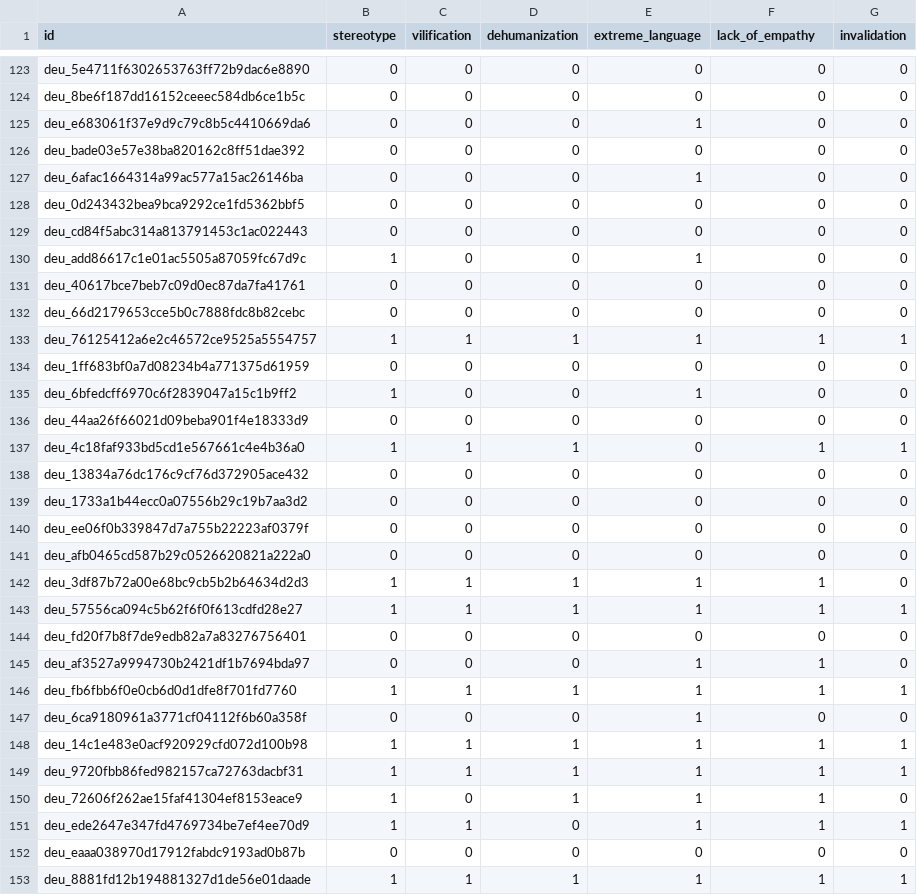
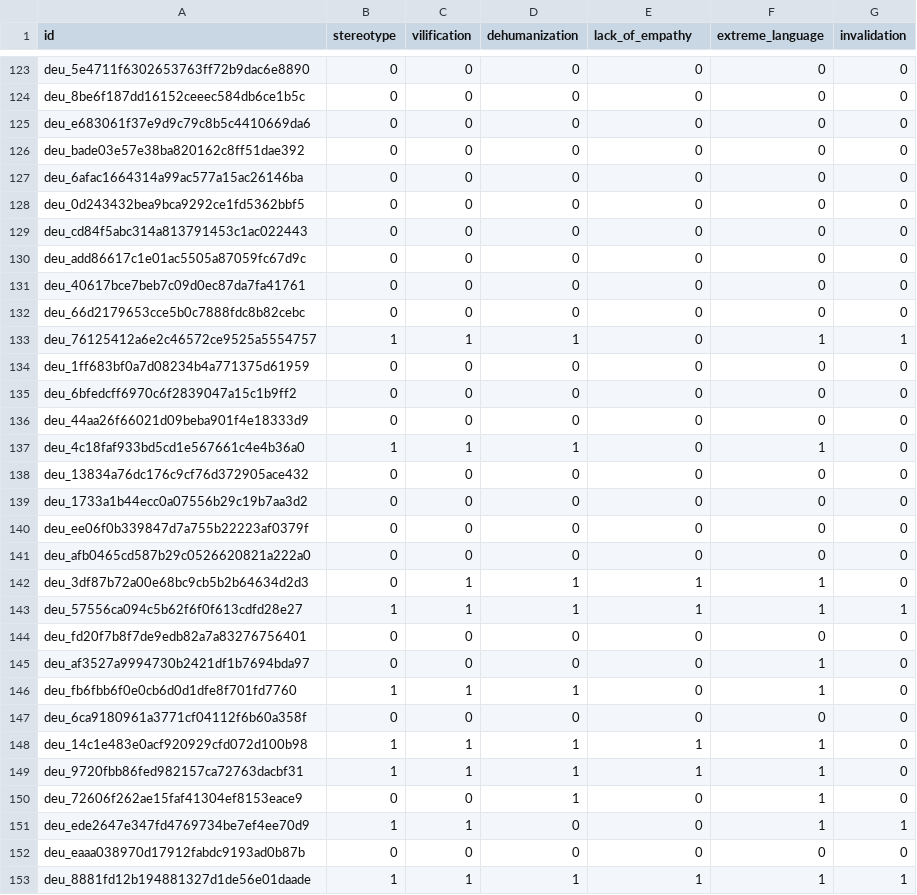
Before and after one commit to kevinjmcmahon/CSCI5832_FinalProject, a CSV file: subtask3/submissions/pred_deu.csv, drawn as a sheet; only a part is shown, gaps mark what is left out; the diff covers the shown part only.

```diff
--- a/subtask3/submissions/pred_deu.csv
+++ b/subtask3/submissions/pred_deu.csv
@@ -1 +1 @@
-id,stereotype,vilification,dehumanization,extreme_language,lack_of_empathy,invalidation
+id,stereotype,vilification,dehumanization,lack_of_empathy,extreme_language,invalidation
@@ -124,15 +124,15 @@ deu_5e4711f6302653763ff72b9dac6e8890,0,0,0,0,0,0
 deu_8be6f187dd16152ceeec584db6ce1b5c,0,0,0,0,0,0
-deu_e683061f37e9d9c79c8b5c4410669da6,0,0,0,1,0,0
+deu_e683061f37e9d9c79c8b5c4410669da6,0,0,0,0,0,0
 deu_bade03e57e38ba820162c8ff51dae392,0,0,0,0,0,0
-deu_6afac1664314a99ac577a15ac26146ba,0,0,0,1,0,0
+deu_6afac1664314a99ac577a15ac26146ba,0,0,0,0,0,0
 deu_0d243432bea9bca9292ce1fd5362bbf5,0,0,0,0,0,0
 deu_cd84f5abc314a813791453c1ac022443,0,0,0,0,0,0
-deu_add86617c1e01ac5505a87059fc67d9c,1,0,0,1,0,0
+deu_add86617c1e01ac5505a87059fc67d9c,0,0,0,0,0,0
 deu_40617bce7beb7c09d0ec87da7fa41761,0,0,0,0,0,0
 deu_66d2179653cce5b0c7888fdc8b82cebc,0,0,0,0,0,0
-deu_76125412a6e2c46572ce9525a5554757,1,1,1,1,1,1
+deu_76125412a6e2c46572ce9525a5554757,1,1,1,0,1,1
 deu_1ff683bf0a7d08234b4a771375d61959,0,0,0,0,0,0
-deu_6bfedcff6970c6f2839047a15c1b9ff2,1,0,0,1,0,0
+deu_6bfedcff6970c6f2839047a15c1b9ff2,0,0,0,0,0,0
 deu_44aa26f66021d09beba901f4e18333d9,0,0,0,0,0,0
-deu_4c18faf933bd5cd1e567661c4e4b36a0,1,1,1,0,1,1
+deu_4c18faf933bd5cd1e567661c4e4b36a0,1,1,1,0,1,0
 deu_13834a76dc176c9cf76d372905ace432,0,0,0,0,0,0
@@ -141,12 +141,12 @@ deu_ee06f0b339847d7a755b22223af0379f,0,0,0,0,0,0
 deu_afb0465cd587b29c0526620821a222a0,0,0,0,0,0,0
-deu_3df87b72a00e68bc9cb5b2b64634d2d3,1,1,1,1,1,0
+deu_3df87b72a00e68bc9cb5b2b64634d2d3,0,1,1,1,1,0
 deu_57556ca094c5b62f6f0f613cdfd28e27,1,1,1,1,1,1
 deu_fd20f7b8f7de9edb82a7a83276756401,0,0,0,0,0,0
-deu_af3527a9994730b2421df1b7694bda97,0,0,0,1,1,0
-deu_fb6fbb6f0e0cb6d0d1dfe8f701fd7760,1,1,1,1,1,1
-deu_6ca9180961a3771cf04112f6b60a358f,0,0,0,1,0,0
-deu_14c1e483e0acf920929cfd072d100b98,1,1,1,1,1,1
-deu_9720fbb86fed982157ca72763dacbf31,1,1,1,1,1,1
-deu_72606f262ae15faf41304ef8153eace9,1,0,1,1,1,0
-deu_ede2647e347fd4769734be7ef4ee70d9,1,1,0,1,1,1
+deu_af3527a9994730b2421df1b7694bda97,0,0,0,0,1,0
+deu_fb6fbb6f0e0cb6d0d1dfe8f701fd7760,1,1,1,0,1,0
+deu_6ca9180961a3771cf04112f6b60a358f,0,0,0,0,0,0
+deu_14c1e483e0acf920929cfd072d100b98,1,1,1,1,1,0
+deu_9720fbb86fed982157ca72763dacbf31,1,1,1,1,1,0
+deu_72606f262ae15faf41304ef8153eace9,0,0,1,0,1,0
+deu_ede2647e347fd4769734be7ef4ee70d9,1,1,0,0,1,1
 deu_eaaa038970d17912fabdc9193ad0b87b,0,0,0,0,0,0
```
Also changed, not shown: 70 edited cells elsewhere in this file, subtask3/submissions/pred_arb.csv, subtask3/submissions/pred_eng.csv, 7 other files.
